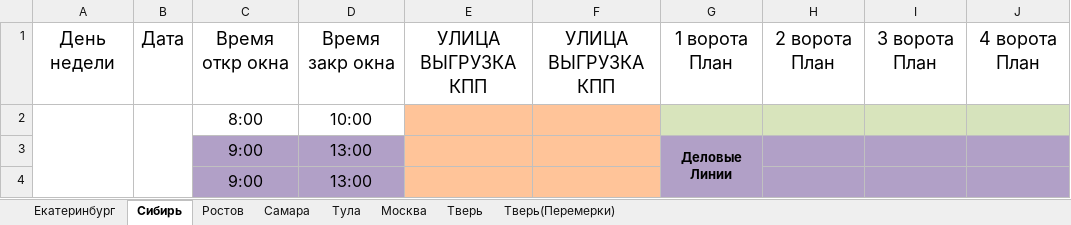
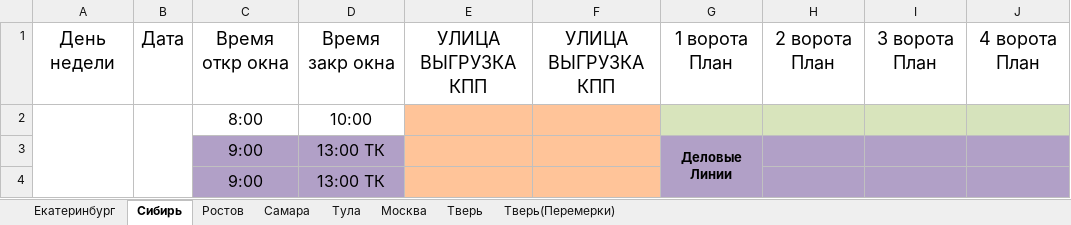
Before and after one commit to DimsKotov/Deadline-handler, an Excel workbook: public/template/Шаблон для загрузки окон диспетчера.xlsx, sheet Сибирь, drawn as a sheet; only a part is shown; values as stored, in another font and other column widths than the file's, no borders; the diff covers the shown part only; the diff names each change by its address in the sheet, - before the commit and + after, or states it on an @@ line.

```diff
--- a/public/template/Шаблон для загрузки окон диспетчера.xlsx (sheet Сибирь)
+++ b/public/template/Шаблон для загрузки окон диспетчера.xlsx (sheet Сибирь)
-D3:D4: 13:00
+D3:D4: 13:00 ТК
```
Also changed, not shown: 31 added rows and 60 edited cells elsewhere in this sheet, sheet Тула, sheet Екатеринбург, sheet Самара, sheet Москва, sheet Ростов, 1 other file.
